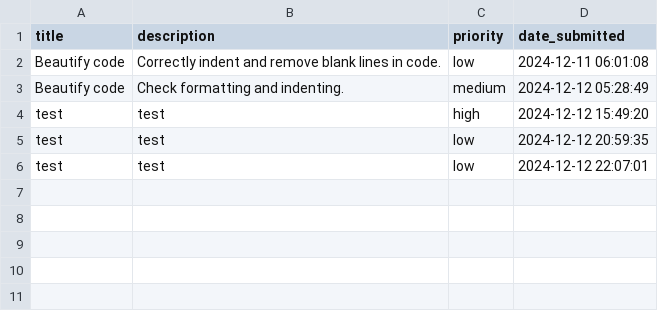
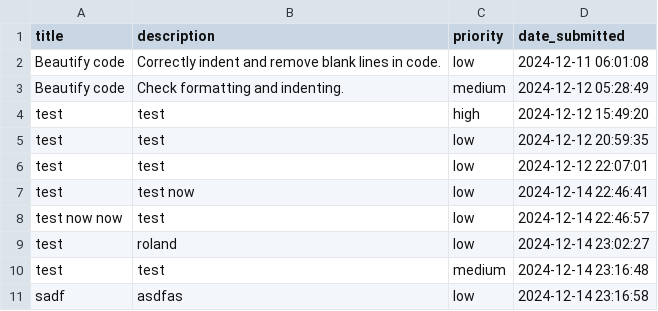
Before and after one commit to RowdyTechnology/park-finder, a CSV file: feature_requests.csv, drawn as a sheet; the diff names each change by its address in the sheet, - before the commit and + after, or states it on an @@ line.

```diff
--- a/feature_requests.csv
+++ b/feature_requests.csv
+row 7: test | test now | low | 2024-12-14 22:46:41
+row 8: test now now | test | low | 2024-12-14 22:46:57
+row 9: test | roland | low | 2024-12-14 23:02:27
+row 10: test | test | medium | 2024-12-14 23:16:48
+row 11: sadf | asdfas | low | 2024-12-14 23:16:58
```
Also changed, not shown: data.csv, 14 other files.
